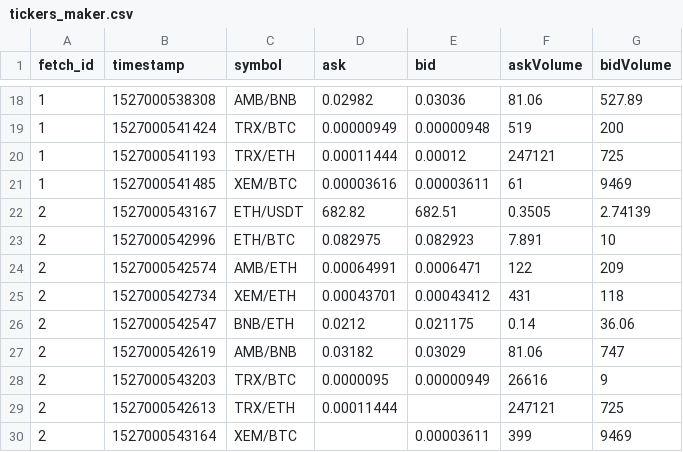
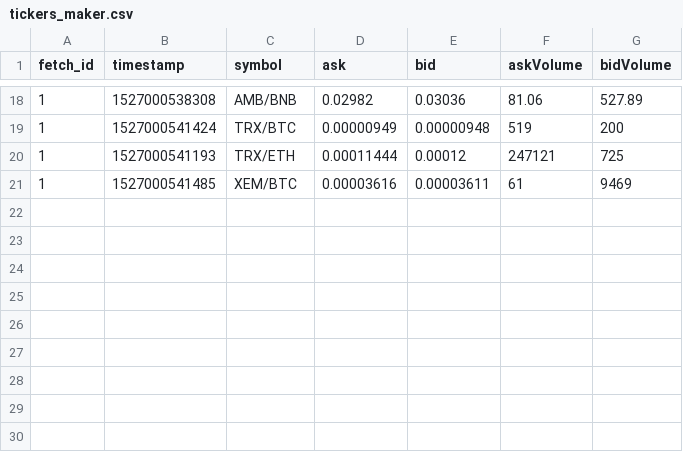
Before and after one commit to ztomsy/tribot, a CSV file: test_data/tickers_maker.csv, drawn as a sheet; only a part is shown, gaps mark what is left out; the diff names each change by its address in the sheet, - before the commit and + after, or states it on an @@ line.

```diff
--- a/test_data/tickers_maker.csv
+++ b/test_data/tickers_maker.csv
-row 22: 2 | 1527000543167 | ETH/USDT | 682.82 | 682.51 | 0.3505 | 2.74139
-row 23: 2 | 1527000542996 | ETH/BTC | 0.082975 | 0.082923 | 7.891 | 10
-row 24: 2 | 1527000542574 | AMB/ETH | 0.00064991 | 0.0006471 | 122 | 209
-row 25: 2 | 1527000542734 | XEM/ETH | 0.00043701 | 0.00043412 | 431 | 118
-row 26: 2 | 1527000542547 | BNB/ETH | 0.0212 | 0.021175 | 0.14 | 36.06
-row 27: 2 | 1527000542619 | AMB/BNB | 0.03182 | 0.03029 | 81.06 | 747
-row 28: 2 | 1527000543203 | TRX/BTC | 0.0000095 | 0.00000949 | 26616 | 9
-row 29: 2 | 1527000542613 | TRX/ETH | 0.00011444 |  | 247121 | 725
-row 30: 2 | 1527000543164 | XEM/BTC |  | 0.00003611 | 399 | 9469
```
Also changed, not shown: 1 other file.
